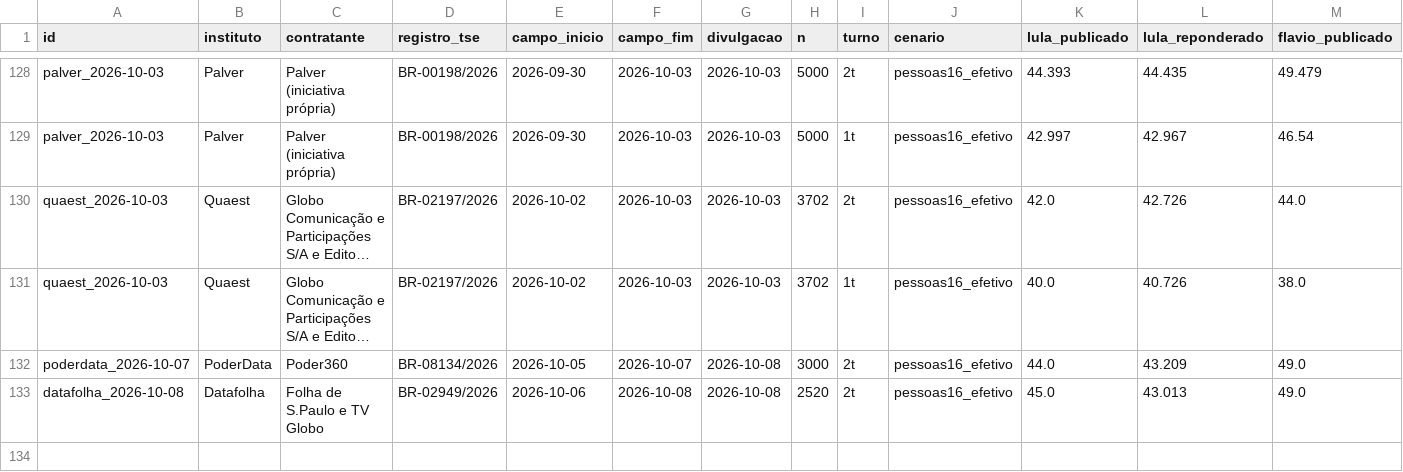
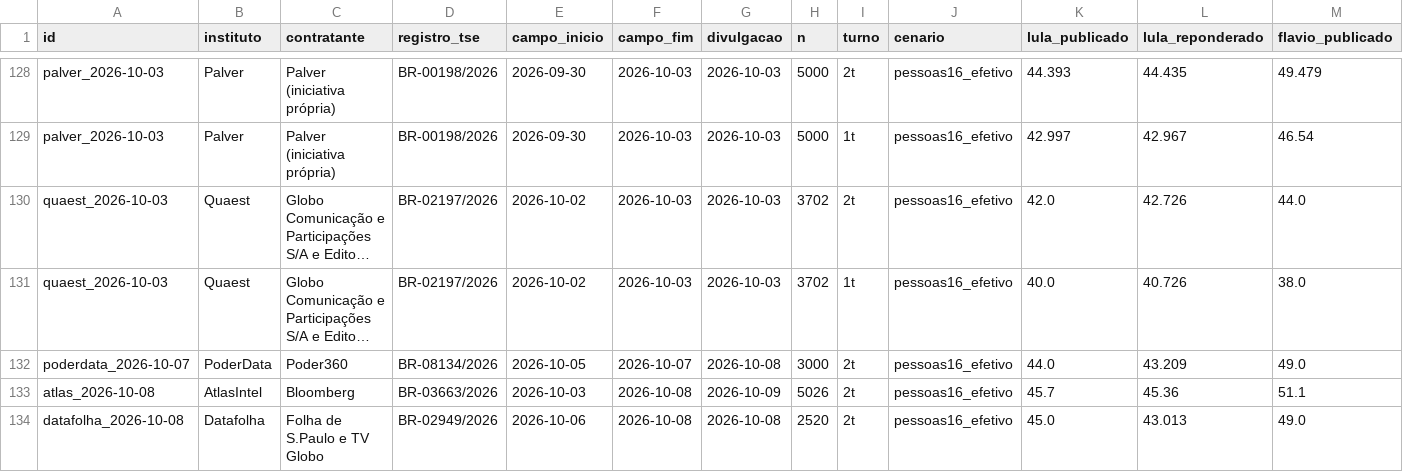
Before and after one commit to ArvorCo/PNAD, a CSV file: docs/assets/reponderacao_pnad.csv, drawn as a sheet; only a part is shown, gaps mark what is left out; long unchanged cells end in …; rows hold the shown columns only; the diff names each change by its address in the sheet, - before the commit and + after, or states it on an @@ line.

Commit message:
add reponderacao Atlas October 9 income sensitivity and audit coverage
Entire-Checkpoint: 099af5b89cd1

```diff
--- a/docs/assets/reponderacao_pnad.csv
+++ b/docs/assets/reponderacao_pnad.csv
+row 133: atlas_2026-10-08 | AtlasIntel | Bloomberg | BR-03663/2026 | 2026-10-03 | 2026-10-08 | 2026-10-09 | 5026 | 2t | pessoas16_efetivo | 45.7 | 45.36 | 51.1
```
Also changed, not shown: docs/assets/reponderacao_medias_7d.csv, 36 other files.
